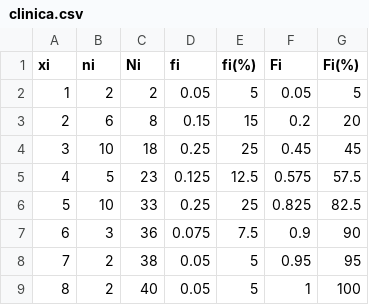
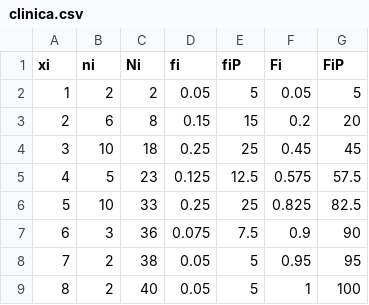
Before and after one commit to sudoagile/Codeando-Python, a CSV file: Base_de_Datos/clinica.csv, drawn as a sheet.

Commit message:
Update clinica.csv

```diff
--- a/Base_de_Datos/clinica.csv
+++ b/Base_de_Datos/clinica.csv
@@ -1,2 +1,2 @@
-xi,ni,Ni,fi,fi(%),Fi,Fi(%)
+xi,ni,Ni,fi,fiP,Fi,FiP
 1,2,2,0.05,5,0.05,5
```
